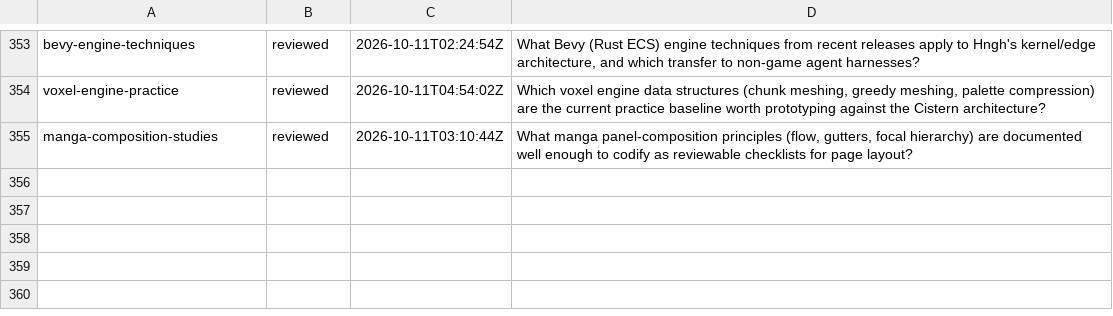
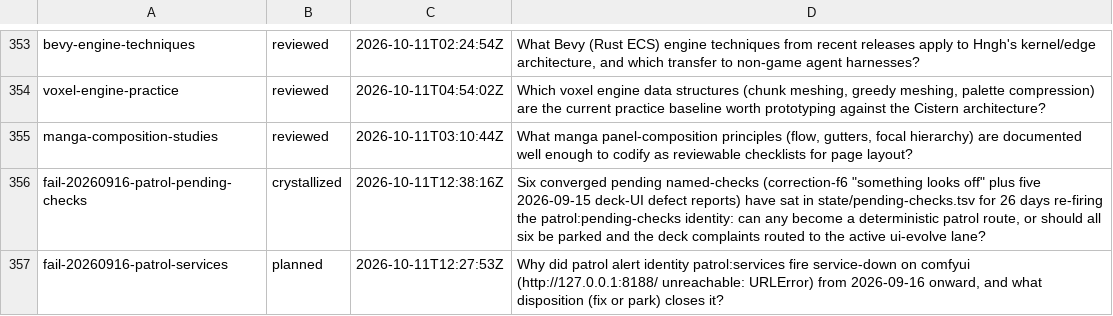
Before and after one commit to boundring/hngh, a TSV file: automation/research-lines.tsv, drawn as a sheet; only a part is shown, gaps mark what is left out.

Commit message:
research: fail-20260916-patrol-pending-checks crystallized

```diff
--- a/automation/research-lines.tsv
+++ b/automation/research-lines.tsv
@@ -355 +355,3 @@ voxel-engine-practice	reviewed	2026-10-11T04:54:02Z	Which voxel engine data stru
 manga-composition-studies	reviewed	2026-10-11T03:10:44Z	What manga panel-composition principles (flow, gutters, focal hierarchy) are documented well enough to codify as reviewable checklists for page layout?
+fail-20260916-patrol-pending-checks	crystallized	2026-10-11T12:38:16Z	Six converged pending named-checks (correction-f6 "something looks off" plus five 2026-09-15 deck-UI defect reports) have sat in state/pending-checks.tsv for 26 days re-firing the patrol:pending-checks identity: can any become a deterministic patrol route, or should all six be parked and the deck complaints routed to the active ui-evolve lane?
+fail-20260916-patrol-services	planned	2026-10-11T12:27:53Z	Why did patrol alert identity patrol:services fire service-down on comfyui (http://127.0.0.1:8188/ unreachable: URLError) from 2026-09-16 onward, and what disposition (fix or park) closes it?
```
Also changed, not shown: 1 other file.
